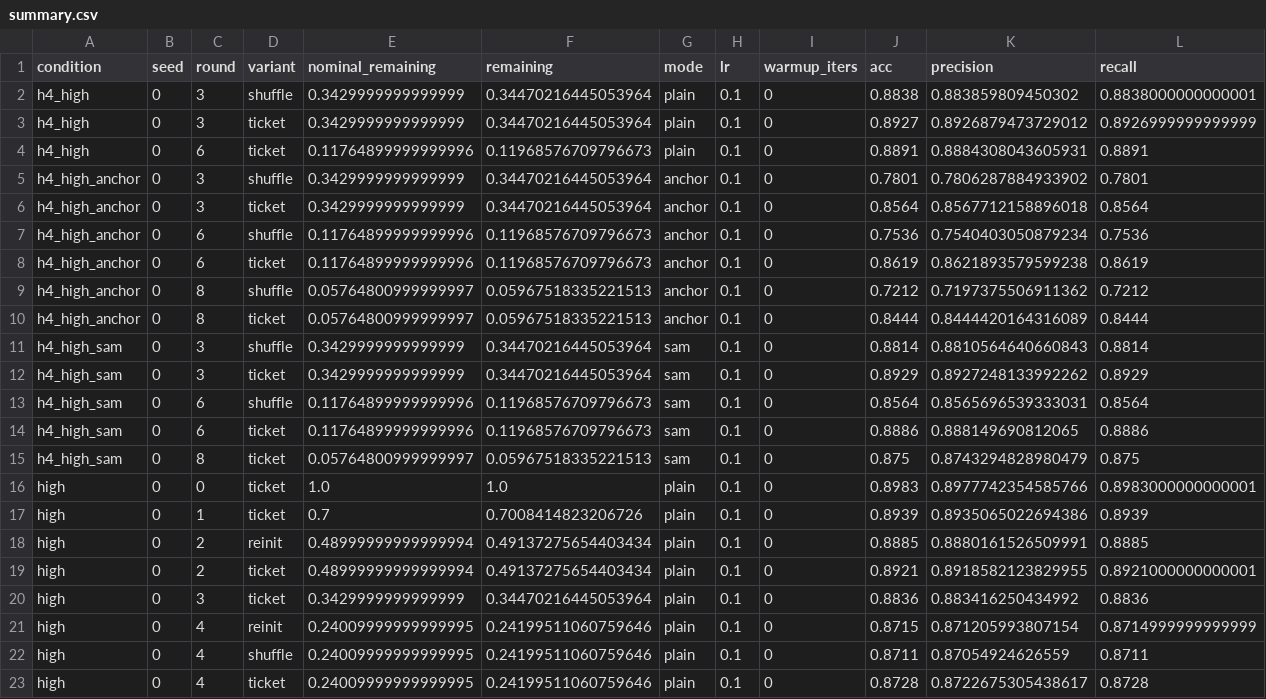
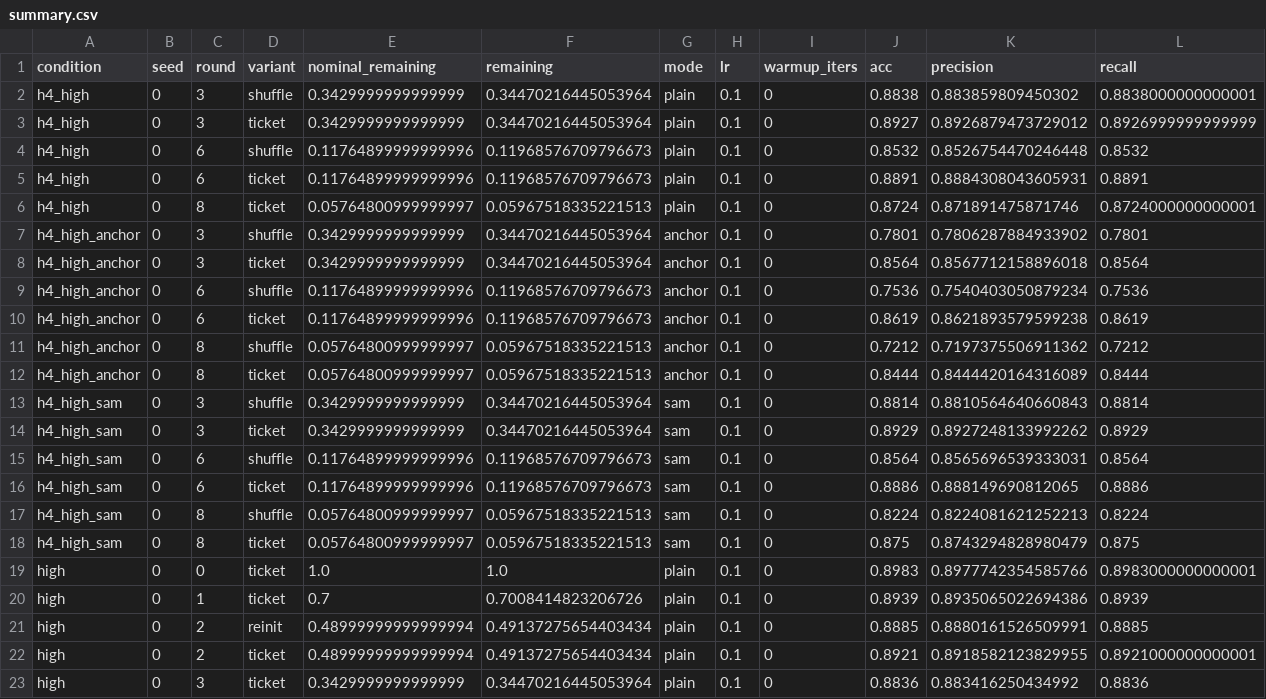
Before and after one commit to kneat2448/LTH-ML-final, a CSV file: results/summary.csv, drawn as a sheet; only a part is shown; the shorter side is filled out with more unchanged rows; rows hold the shown columns only; the diff names each change by its address in the sheet, - before the commit and + after, or states it on an @@ line.

```diff
--- a/results/summary.csv
+++ b/results/summary.csv
+row 4: h4_high | 0 | 6 | shuffle | 0.11764899999999996 | 0.11968576709796673 | plain | 0.1 | 0 | 0.8532 | 0.8526754470246448 | 0.8532
+row 6: h4_high | 0 | 8 | ticket | 0.05764800999999997 | 0.05967518335221513 | plain | 0.1 | 0 | 0.8724 | 0.871891475871746 | 0.8724000000000001
+row 17: h4_high_sam | 0 | 8 | shuffle | 0.05764800999999997 | 0.05967518335221513 | sam | 0.1 | 0 | 0.8224 | 0.8224081621252213 | 0.8224
```
Also changed, not shown: results/ticket_advantage.csv, 2 other files.
